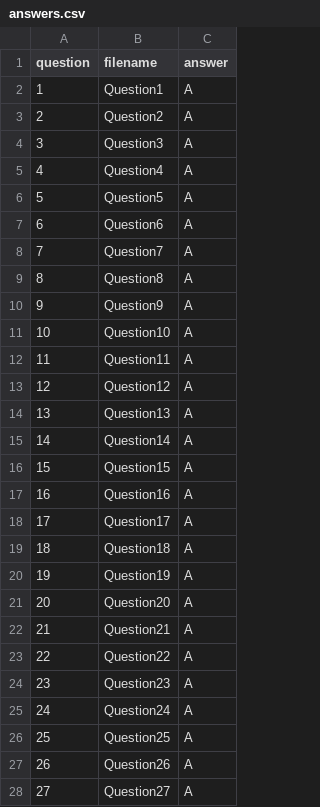
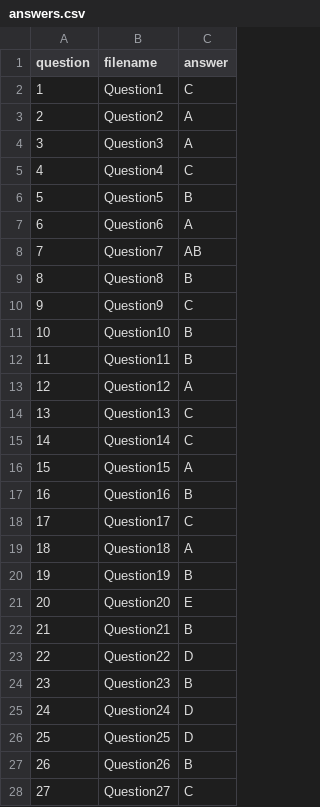
Before and after one commit to Cahoii/fe-learning, a CSV file: data/CSD203_FA25_RE/answers/answers.csv, drawn as a sheet; only a part is shown; the diff covers the shown part only.

Commit message:
update answers

```diff
--- a/data/CSD203_FA25_RE/answers/answers.csv
+++ b/data/CSD203_FA25_RE/answers/answers.csv
@@ -1,28 +1,28 @@
 question,filename,answer
-1,Question1,A
+1,Question1,C
 2,Question2,A
 3,Question3,A
-4,Question4,A
-5,Question5,A
+4,Question4,C
+5,Question5,B
 6,Question6,A
-7,Question7,A
-8,Question8,A
-9,Question9,A
-10,Question10,A
-11,Question11,A
+7,Question7,AB
+8,Question8,B
+9,Question9,C
+10,Question10,B
+11,Question11,B
 12,Question12,A
-13,Question13,A
-14,Question14,A
+13,Question13,C
+14,Question14,C
 15,Question15,A
-16,Question16,A
-17,Question17,A
+16,Question16,B
+17,Question17,C
 18,Question18,A
-19,Question19,A
-20,Question20,A
-21,Question21,A
-22,Question22,A
-23,Question23,A
-24,Question24,A
-25,Question25,A
-26,Question26,A
-27,Question27,A
+19,Question19,B
+20,Question20,E
+21,Question21,B
+22,Question22,D
+23,Question23,B
+24,Question24,D
+25,Question25,D
+26,Question26,B
+27,Question27,C
```
Also changed, not shown: 17 edited cells elsewhere in this file.
